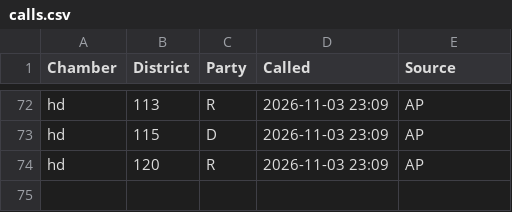
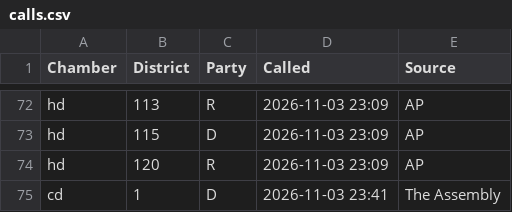
Before and after one commit to theo-cf/nc-turnout-data, a CSV file: calls.csv, drawn as a sheet; only a part is shown, gaps mark what is left out; the diff names each change by its address in the sheet, - before the commit and + after, or states it on an @@ line.

```diff
--- a/calls.csv
+++ b/calls.csv
+row 75: cd | 1 | D | 2026-11-03 23:41 | The Assembly
```
Also changed, not shown: 1 other file.
